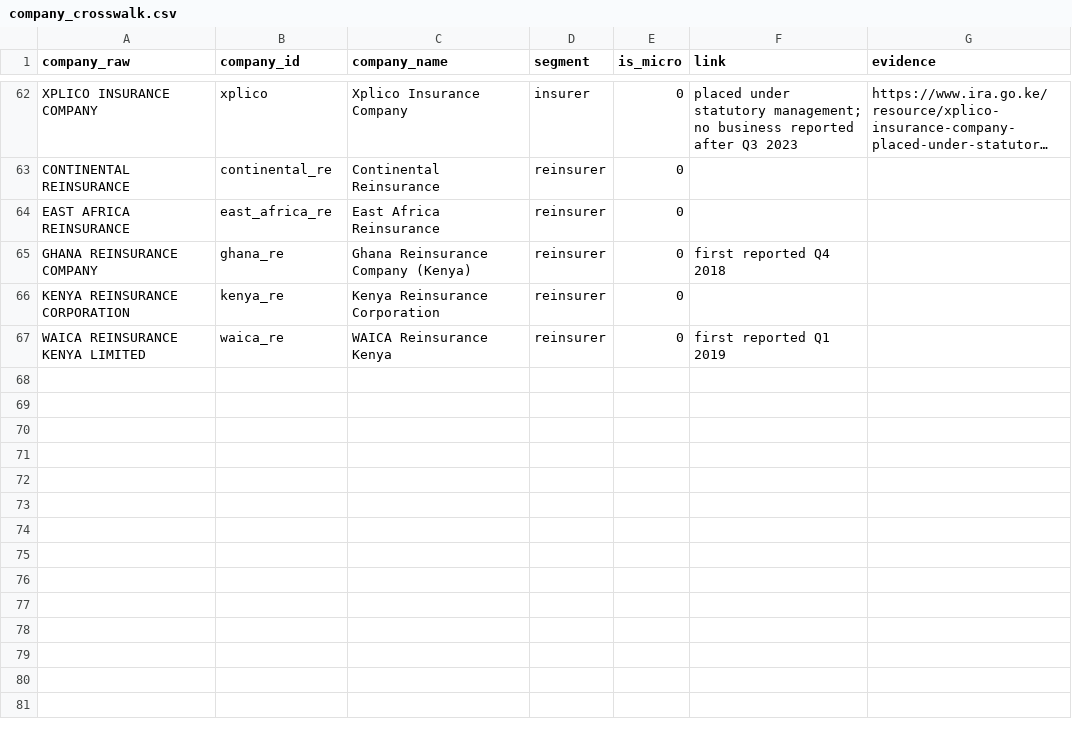
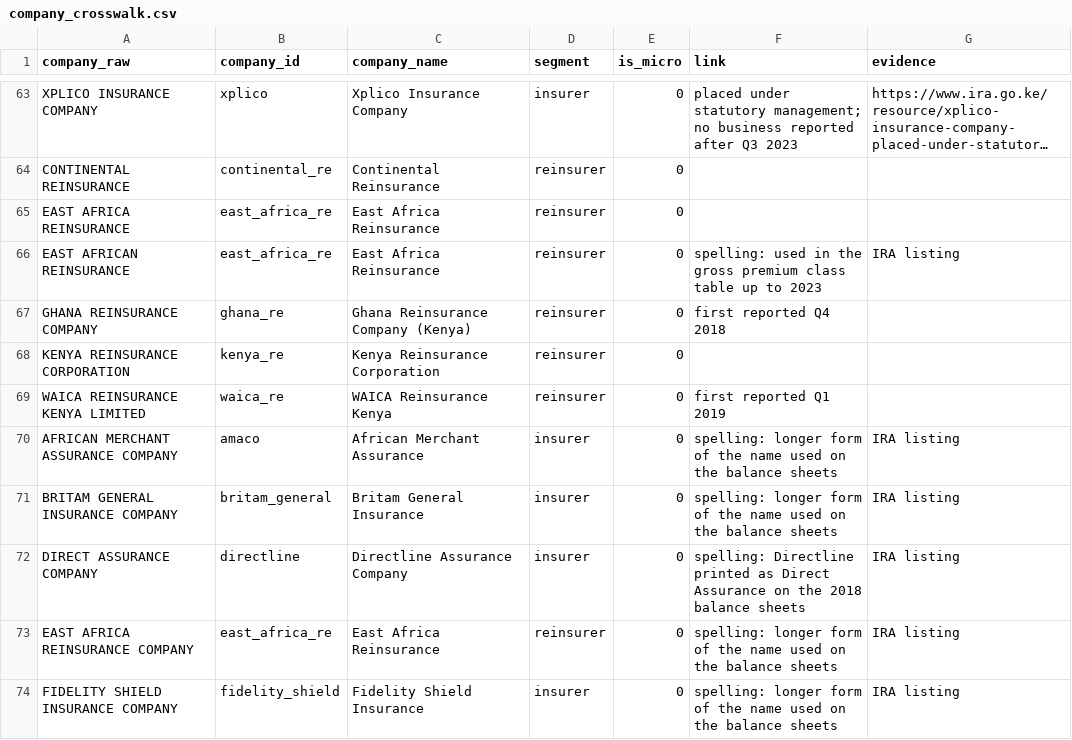
Before and after one commit to maidenpeter/ira-kenya-data, a CSV file: reference/company_crosswalk.csv, drawn as a sheet; only a part is shown, gaps mark what is left out; long unchanged cells end in …; the diff covers the shown part only; the diff names each change by its address in the sheet, - before the commit and + after, or states it on an @@ line.

Commit message:
Class tables on company ids with single quarters
Two more IRA spellings added to the crosswalk. Single-quarter classes
still add to their totals for all 12,693 company quarters checked.

```diff
--- a/reference/company_crosswalk.csv
+++ b/reference/company_crosswalk.csv
+row 66: EAST AFRICAN REINSURANCE | east_africa_re | East Africa Reinsurance | reinsurer | 0 | spelling: used in the gross premium class table up to 2023 | IRA listing
+row 70: AFRICAN MERCHANT ASSURANCE COMPANY | amaco | African Merchant Assurance | insurer | 0 | spelling: longer form of the name used on the balance sheets | IRA listing
+row 71: BRITAM GENERAL INSURANCE COMPANY | britam_general | Britam General Insurance | insurer | 0 | spelling: longer form of the name used on the balance sheets | IRA listing
+row 72: DIRECT ASSURANCE COMPANY | directline | Directline Assurance Company | insurer | 0 | spelling: Directline printed as Direct Assurance on the 2018 balance sheets | IRA listing
+row 73: EAST AFRICA REINSURANCE COMPANY | east_africa_re | East Africa Reinsurance | reinsurer | 0 | spelling: longer form of the name used on the balance sheets | IRA listing
+row 74: FIDELITY SHIELD INSURANCE COMPANY | fidelity_shield | Fidelity Shield Insurance | insurer | 0 | spelling: longer form of the name used on the balance sheets | IRA listing
```
Also changed, not shown: 10 added rows elsewhere in this file, 2 other files.
